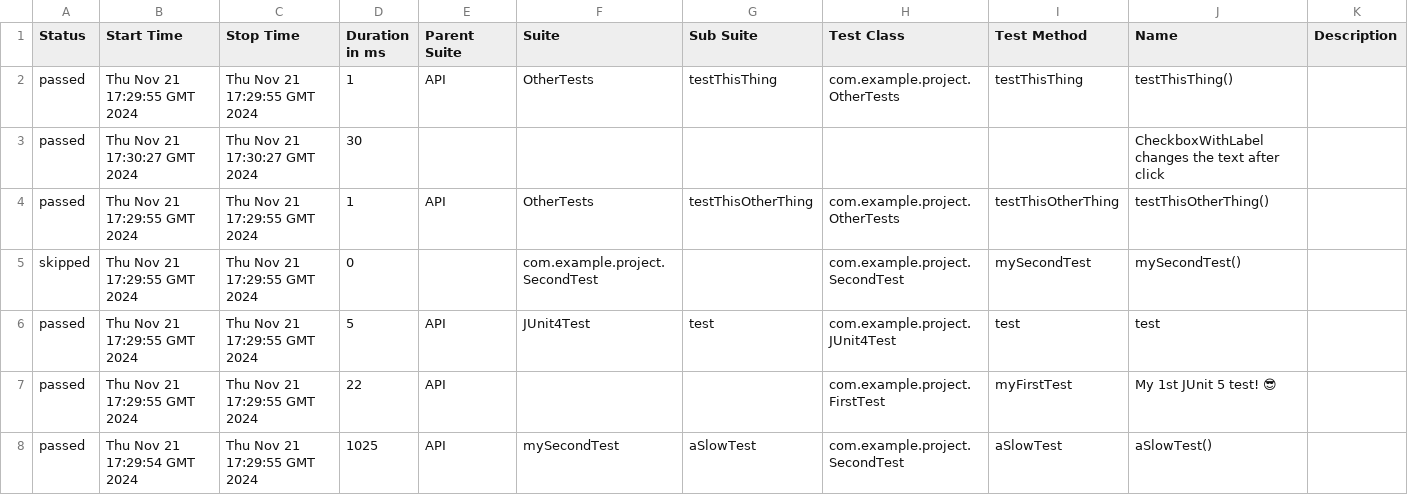
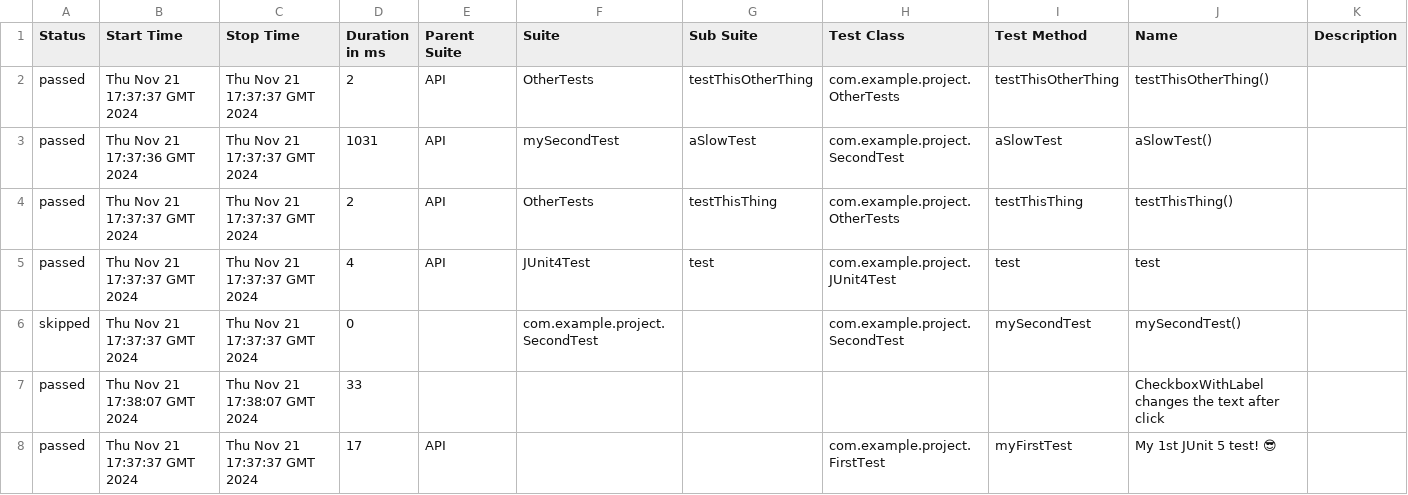
Before and after one commit to aduarteKG/allure-reports, a CSV file: 11/data/suites.csv, drawn as a sheet.

```diff
--- a/11/data/suites.csv
+++ b/11/data/suites.csv
@@ -1,8 +1,8 @@
 "Status","Start Time","Stop Time","Duration in ms","Parent Suite","Suite","Sub Suite","Test Class","Test Method","Name","Description"
-"passed","Thu Nov 21 17:29:55 GMT 2024","Thu Nov 21 17:29:55 GMT 2024","1","API","OtherTests","testThisThing","com.example.project.OtherTests","testThisThing","testThisThing()",""
-"passed","Thu Nov 21 17:30:27 GMT 2024","Thu Nov 21 17:30:27 GMT 2024","30","","","","","","CheckboxWithLabel changes the text after click",""
-"passed","Thu Nov 21 17:29:55 GMT 2024","Thu Nov 21 17:29:55 GMT 2024","1","API","OtherTests","testThisOtherThing","com.example.project.OtherTests","testThisOtherThing","testThisOtherThing()",""
-"skipped","Thu Nov 21 17:29:55 GMT 2024","Thu Nov 21 17:29:55 GMT 2024","0","","com.example.project.SecondTest","","com.example.project.SecondTest","mySecondTest","mySecondTest()",""
-"passed","Thu Nov 21 17:29:55 GMT 2024","Thu Nov 21 17:29:55 GMT 2024","5","API","JUnit4Test","test","com.example.project.JUnit4Test","test","test",""
-"passed","Thu Nov 21 17:29:55 GMT 2024","Thu Nov 21 17:29:55 GMT 2024","22","API","","","com.example.project.FirstTest","myFirstTest","My 1st JUnit 5 test! 😎",""
-"passed","Thu Nov 21 17:29:54 GMT 2024","Thu Nov 21 17:29:55 GMT 2024","1025","API","mySecondTest","aSlowTest","com.example.project.SecondTest","aSlowTest","aSlowTest()",""
+"passed","Thu Nov 21 17:37:37 GMT 2024","Thu Nov 21 17:37:37 GMT 2024","2","API","OtherTests","testThisOtherThing","com.example.project.OtherTests","testThisOtherThing","testThisOtherThing()",""
+"passed","Thu Nov 21 17:37:36 GMT 2024","Thu Nov 21 17:37:37 GMT 2024","1031","API","mySecondTest","aSlowTest","com.example.project.SecondTest","aSlowTest","aSlowTest()",""
+"passed","Thu Nov 21 17:37:37 GMT 2024","Thu Nov 21 17:37:37 GMT 2024","2","API","OtherTests","testThisThing","com.example.project.OtherTests","testThisThing","testThisThing()",""
+"passed","Thu Nov 21 17:37:37 GMT 2024","Thu Nov 21 17:37:37 GMT 2024","4","API","JUnit4Test","test","com.example.project.JUnit4Test","test","test",""
+"skipped","Thu Nov 21 17:37:37 GMT 2024","Thu Nov 21 17:37:37 GMT 2024","0","","com.example.project.SecondTest","","com.example.project.SecondTest","mySecondTest","mySecondTest()",""
+"passed","Thu Nov 21 17:38:07 GMT 2024","Thu Nov 21 17:38:07 GMT 2024","33","","","","","","CheckboxWithLabel changes the text after click",""
+"passed","Thu Nov 21 17:37:37 GMT 2024","Thu Nov 21 17:37:37 GMT 2024","17","API","","","com.example.project.FirstTest","myFirstTest","My 1st JUnit 5 test! 😎",""
```
Also changed, not shown: 32 other files.
